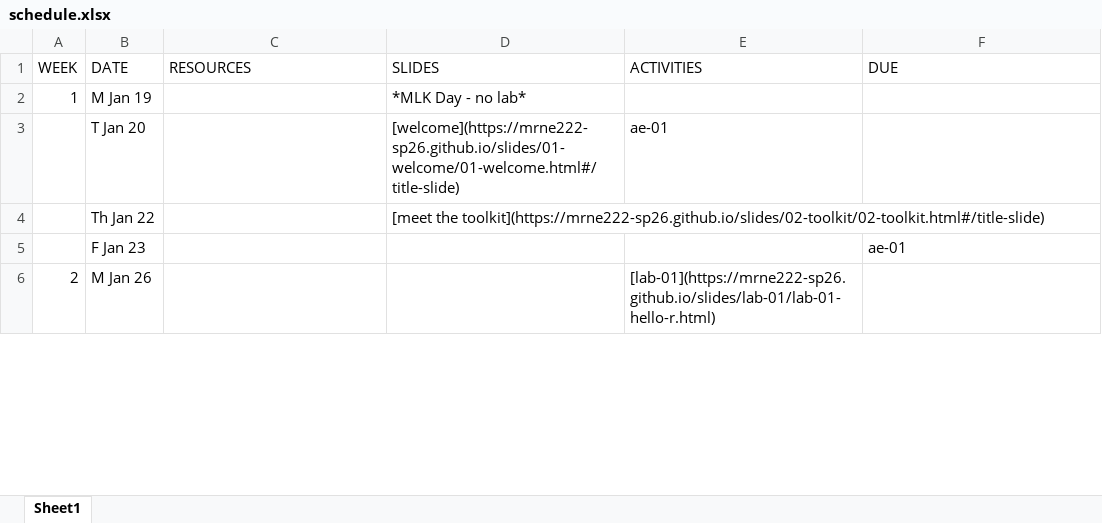
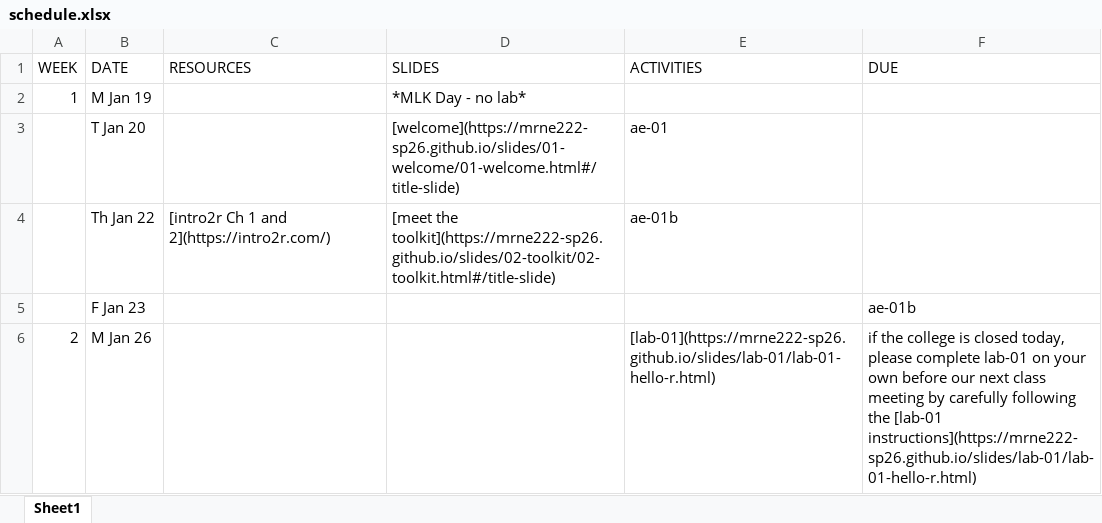
Before and after one commit to MRNE222-sp26/website, an Excel workbook: schedule.xlsx, sheet Sheet1, drawn as a sheet; only a part is shown; values as stored, in another font and other column widths than the file's, no borders; the diff covers the shown part only; the diff names each change by its address in the sheet, - before the commit and + after, or states it on an @@ line.

Commit message:
update schedule

```diff
--- a/schedule.xlsx (sheet Sheet1)
+++ b/schedule.xlsx (sheet Sheet1)
-C4 (RESOURCES): (empty)
+C4 (RESOURCES): [intro2r Ch 1 and 2](https://intro2r.com/)
-E4 (ACTIVITIES): (empty)
+E4 (ACTIVITIES): ae-01b
-F5 (DUE): ae-01
+F5 (DUE): ae-01b
-F6 (DUE): (empty)
+F6 (DUE): if the college is closed today, please complete lab-01 on your own before our next class meeting by carefully following the [lab-01 instructions](https://mrne222-sp26.github.io/slides/lab-01/lab-01-hello-r.html)
```
Also changed, not shown: 1 removed row and 5 edited cells elsewhere in this sheet, 3 other files.
